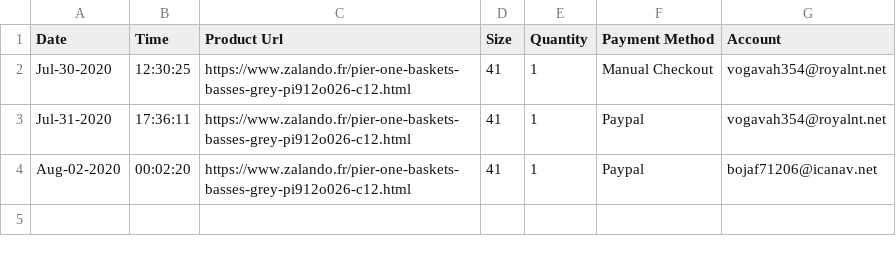
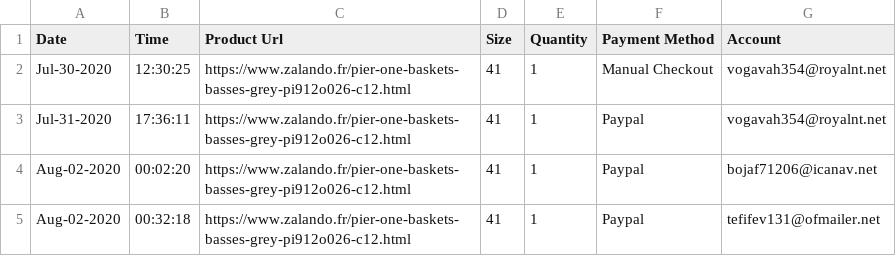
Before and after one commit to AlexisBal/Projet_Bot, a CSV file: Bot_Zalando_3.0/Zalando/Success recap/Success_Recap.csv, drawn as a sheet; the diff names each change by its address in the sheet, - before the commit and + after, or states it on an @@ line.

```diff
--- a/Bot_Zalando_3.0/Zalando/Success recap/Success_Recap.csv
+++ b/Bot_Zalando_3.0/Zalando/Success recap/Success_Recap.csv
+row 5: Aug-02-2020 | 00:32:18 | https://www.zalando.fr/pier-one-baskets-basses-grey-pi912o026-c12.html | 41 | 1 | Paypal | tefifev131@ofmailer.net
```
Also changed, not shown: 1 other file.
